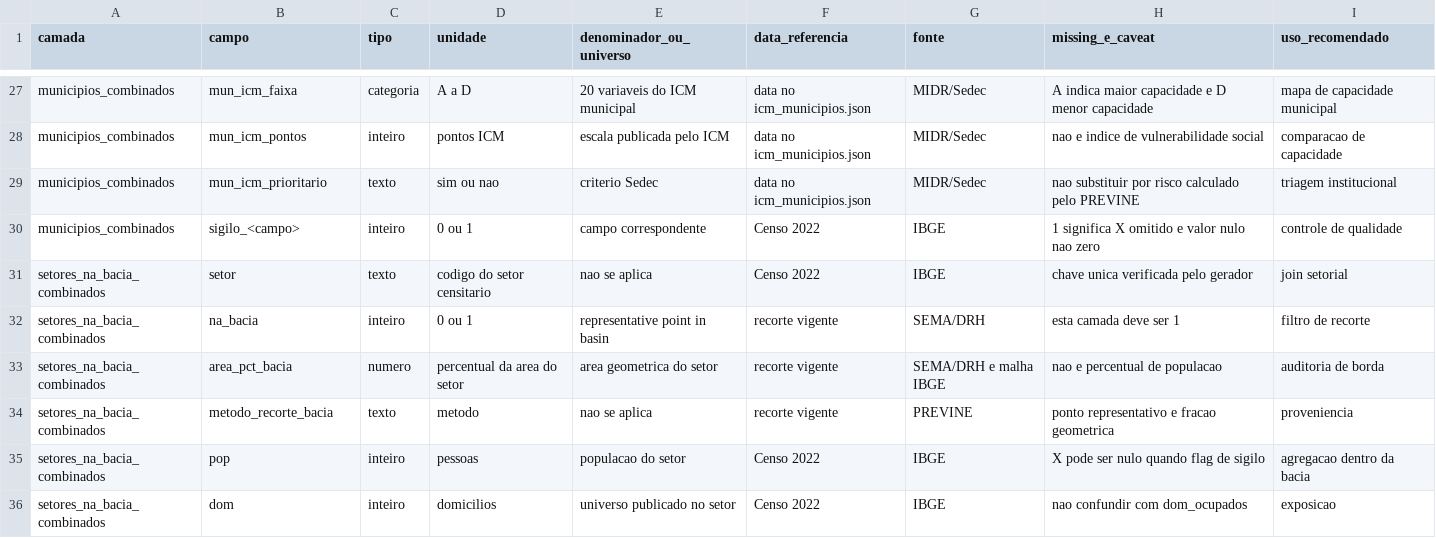
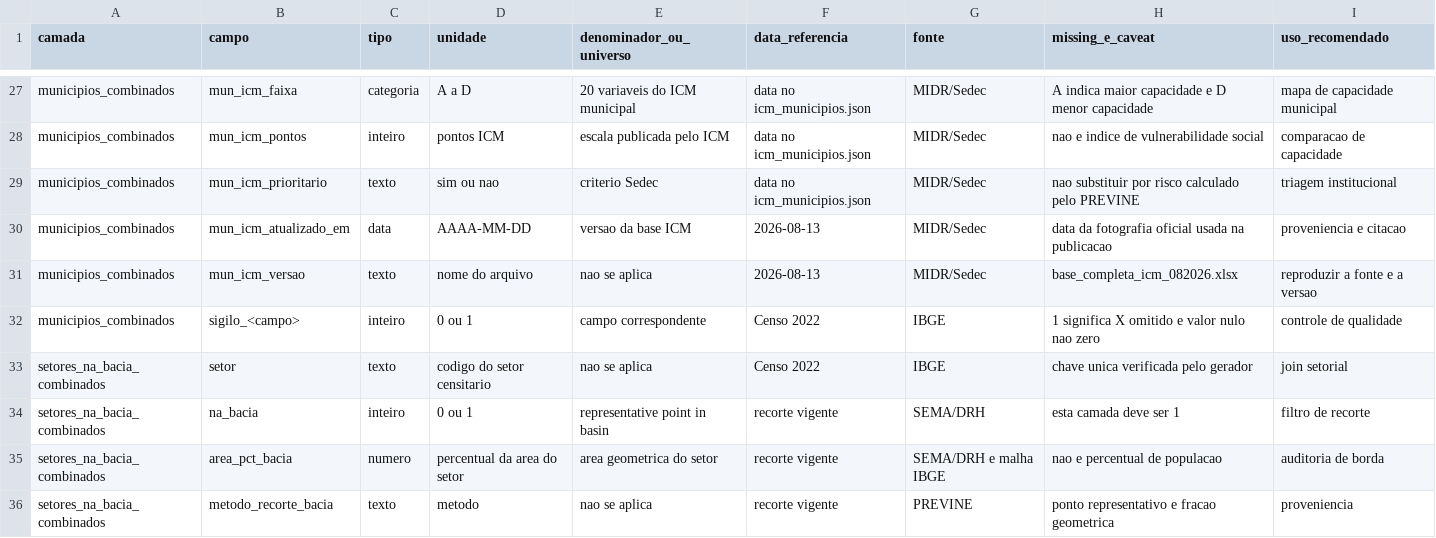
Before and after one commit to julianacarolinoreis/Previne-Taquari-Antas---Redes-Neurais, a CSV file: assets/data/vulnerabilidade/metadados/DICIONARIO_CAMPOS.csv, drawn as a sheet; only a part is shown, gaps mark what is left out; the shorter side is filled out with more unchanged rows.

```diff
--- a/assets/data/vulnerabilidade/metadados/DICIONARIO_CAMPOS.csv
+++ b/assets/data/vulnerabilidade/metadados/DICIONARIO_CAMPOS.csv
@@ -29,2 +29,4 @@ municipios_combinados;mun_icm_pontos;inteiro;pontos ICM;escala publicada pelo IC
 municipios_combinados;mun_icm_prioritario;texto;sim ou nao;criterio Sedec;data no icm_municipios.json;MIDR/Sedec;nao substituir por risco calculado pelo PREVINE;triagem institucional
+municipios_combinados;mun_icm_atualizado_em;data;AAAA-MM-DD;versao da base ICM;2026-08-13;MIDR/Sedec;data da fotografia oficial usada na publicacao;proveniencia e citacao
+municipios_combinados;mun_icm_versao;texto;nome do arquivo;nao se aplica;2026-08-13;MIDR/Sedec;base_completa_icm_082026.xlsx;reproduzir a fonte e a versao
 municipios_combinados;sigilo_<campo>;inteiro;0 ou 1;campo correspondente;Censo 2022;IBGE;1 significa X omitido e valor nulo nao zero;controle de qualidade
```
Also changed, not shown: assets/data/vulnerabilidade/downloads/municipios_combinados.csv, 15 other files.
